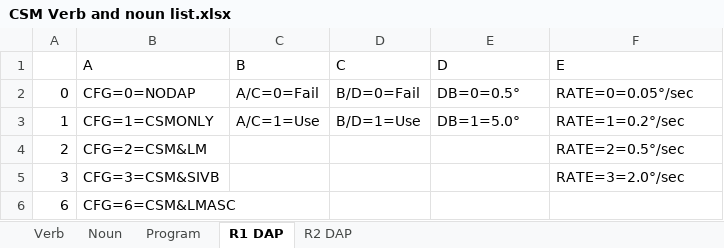
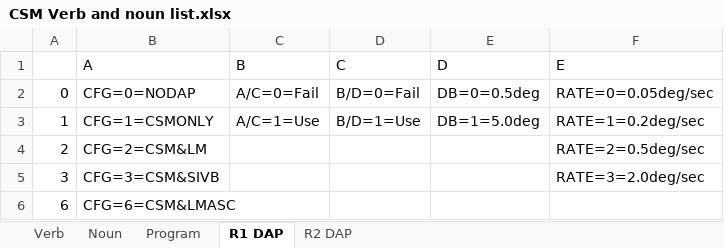
Before and after one commit to del13r/nassp-checklist-annotator, an Excel workbook: CSM/CSM Verb and noun list.xlsx, sheet R1 DAP, drawn as a sheet; values as stored, in another font and other column widths than the file's, no borders; the diff names each change by its address in the sheet, - before the commit and + after, or states it on an @@ line.

```diff
--- a/CSM/CSM Verb and noun list.xlsx (sheet R1 DAP)
+++ b/CSM/CSM Verb and noun list.xlsx (sheet R1 DAP)
-E2 (D): DB=0=0.5°
+E2 (D): DB=0=0.5deg
-F2 (E): RATE=0=0.05°/sec
+F2 (E): RATE=0=0.05deg/sec
-E3 (D): DB=1=5.0°
+E3 (D): DB=1=5.0deg
-F3 (E): RATE=1=0.2°/sec
+F3 (E): RATE=1=0.2deg/sec
-F4 (E): RATE=2=0.5°/sec
+F4 (E): RATE=2=0.5deg/sec
-F5 (E): RATE=3=2.0°/sec
+F5 (E): RATE=3=2.0deg/sec
```
Also changed, not shown: sheet Noun, LM/LM Verb and noun list.xlsx, 7 other files.
